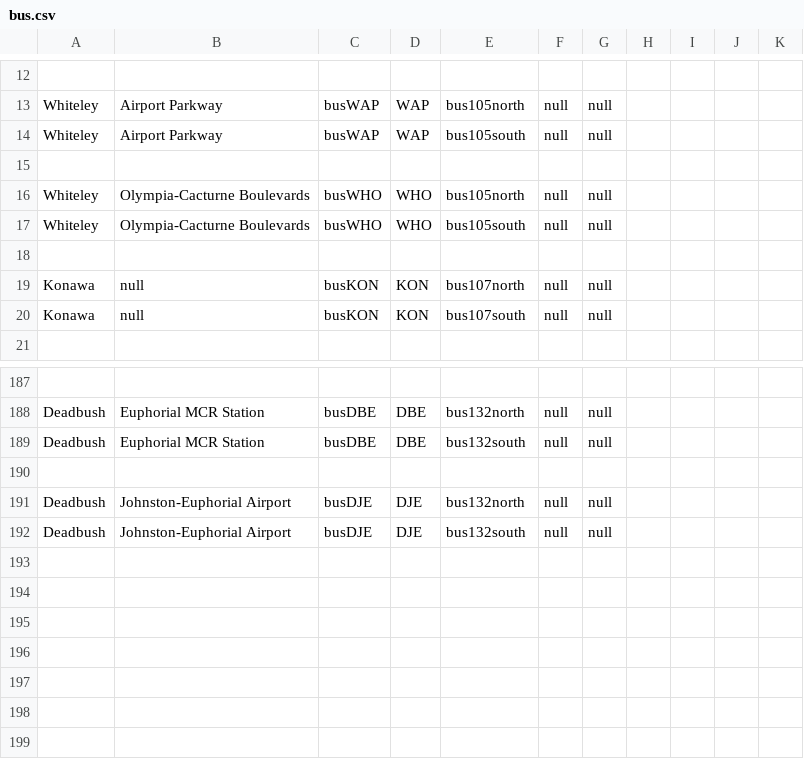
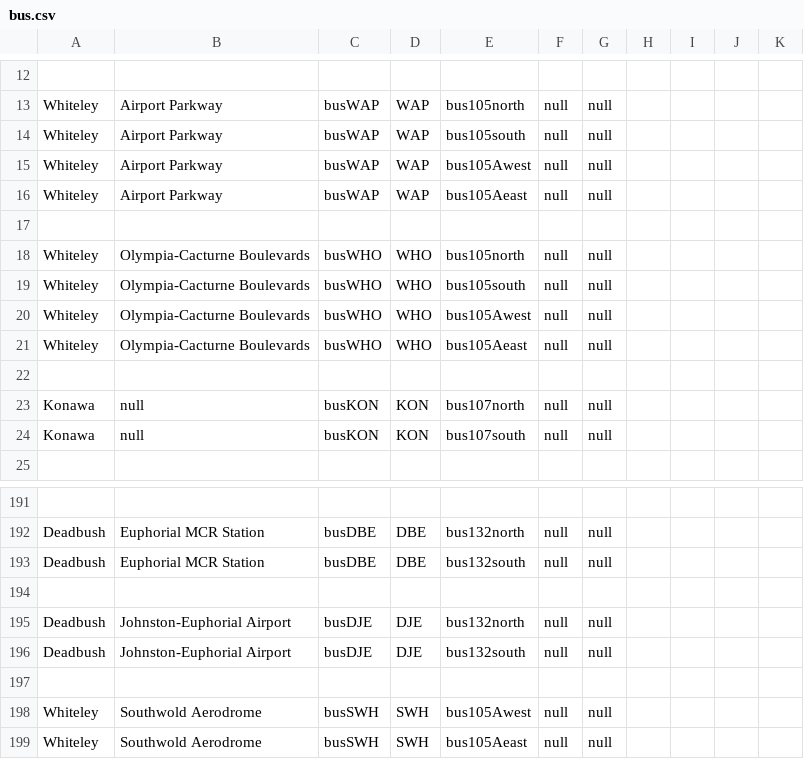
Before and after one commit to KittyCat11231/Feline-Holdings, a CSV file: src/intraroute/data/ui/stops/bus.csv, drawn as a sheet; only a part is shown, gaps mark what is left out; the diff names each change by its address in the sheet, - before the commit and + after, or states it on an @@ line.

Commit message:
new IntraRoute data

```diff
--- a/src/intraroute/data/ui/stops/bus.csv
+++ b/src/intraroute/data/ui/stops/bus.csv
+row 15: Whiteley | Airport Parkway | busWAP | WAP | bus105Awest | null | null
+row 16: Whiteley | Airport Parkway | busWAP | WAP | bus105Aeast | null | null
+row 20: Whiteley | Olympia-Cacturne Boulevards | busWHO | WHO | bus105Awest | null | null
+row 21: Whiteley | Olympia-Cacturne Boulevards | busWHO | WHO | bus105Aeast | null | null
+row 197: (empty)
+row 198: Whiteley | Southwold Aerodrome | busSWH | SWH | bus105Awest | null | null
+row 199: Whiteley | Southwold Aerodrome | busSWH | SWH | bus105Aeast | null | null
```
Also changed, not shown: src/intraroute/data/pathfinding/air.csv, src/intraroute/data/pathfinding/bus.csv, 6 other files.
